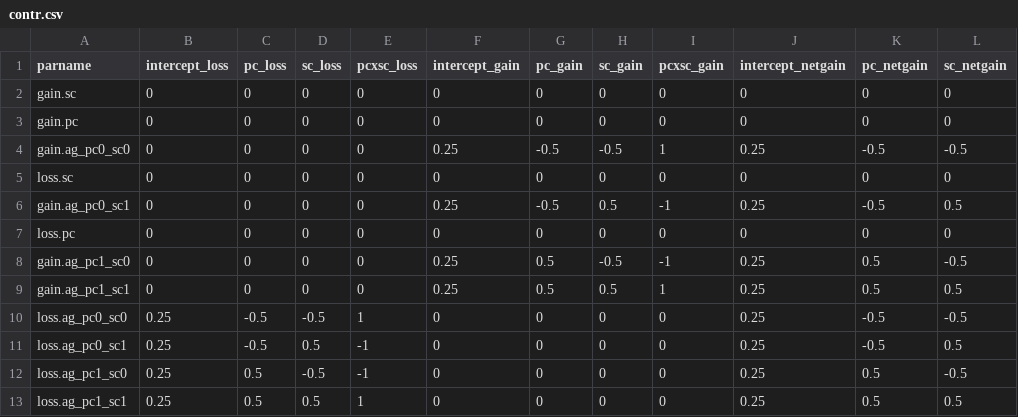
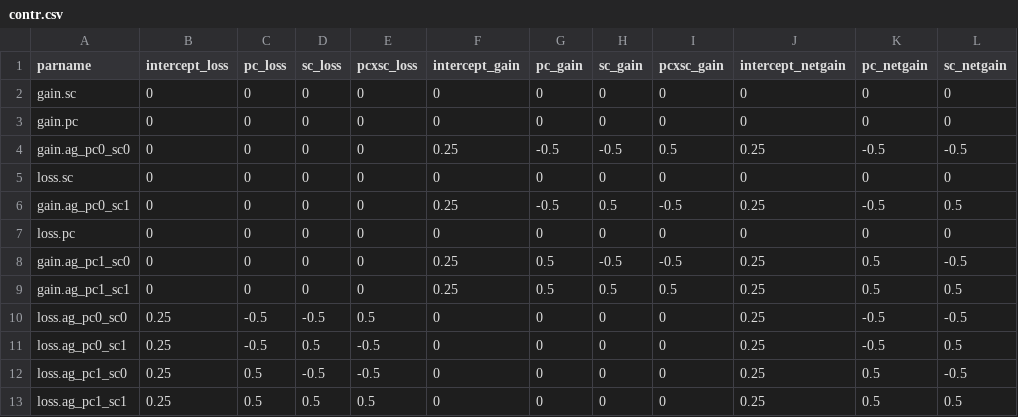
Before and after one commit to lucaseckert/accessoryglands, a CSV file: contr.csv, drawn as a sheet; only a part is shown; the diff names each change by its address in the sheet, - before the commit and + after, or states it on an @@ line.

```diff
--- a/contr.csv
+++ b/contr.csv
-I4 (pcxsc_gain): 1
+I4 (pcxsc_gain): 0.5
-I6 (pcxsc_gain): -1
+I6 (pcxsc_gain): -0.5
-I8 (pcxsc_gain): -1
+I8 (pcxsc_gain): -0.5
-I9 (pcxsc_gain): 1
+I9 (pcxsc_gain): 0.5
-E10 (pcxsc_loss): 1
+E10 (pcxsc_loss): 0.5
-E11:E12 (pcxsc_loss): -1
+E11:E12 (pcxsc_loss): -0.5
-E13 (pcxsc_loss): 1
+E13 (pcxsc_loss): 0.5
```
Also changed, not shown: 21 other files.
